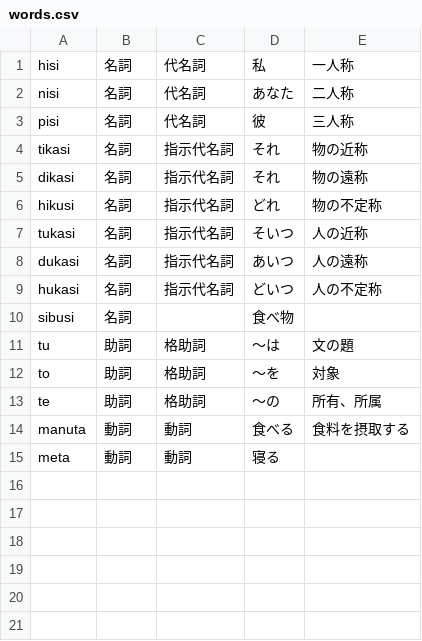
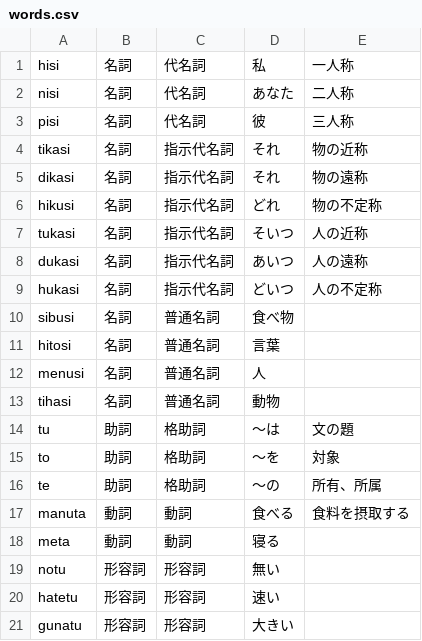
Before and after one commit to yuyasurarin/mylang, a CSV file: nlhc/words.csv, drawn as a sheet.

```diff
--- a/nlhc/words.csv
+++ b/nlhc/words.csv
@@ -9,3 +9,6 @@ dukasi,名詞,指示代名詞,あいつ,人の遠称
 hukasi,名詞,指示代名詞,どいつ,人の不定称
-sibusi,名詞,,食べ物,
+sibusi,名詞,普通名詞,食べ物,
+hitosi,名詞,普通名詞,言葉,
+menusi,名詞,普通名詞,人,
+tihasi,名詞,普通名詞,動物,
 tu,助詞,格助詞,～は,文の題
@@ -15 +18,4 @@ manuta,動詞,動詞,食べる,食料を摂取する
 meta,動詞,動詞,寝る,
+notu,形容詞,形容詞,無い,
+hatetu,形容詞,形容詞,速い,
+gunatu,形容詞,形容詞,大きい,
```
Also changed, not shown: 1 other file.
